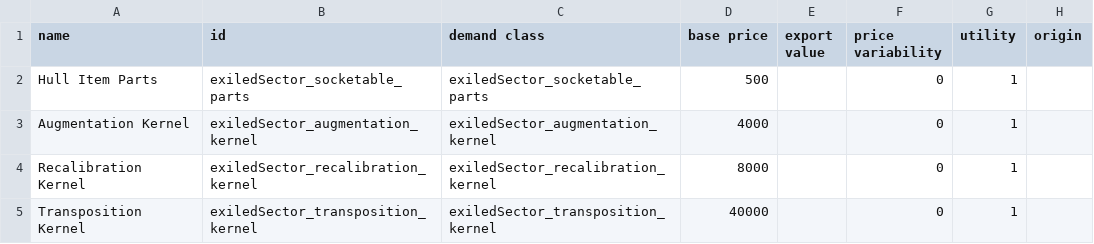
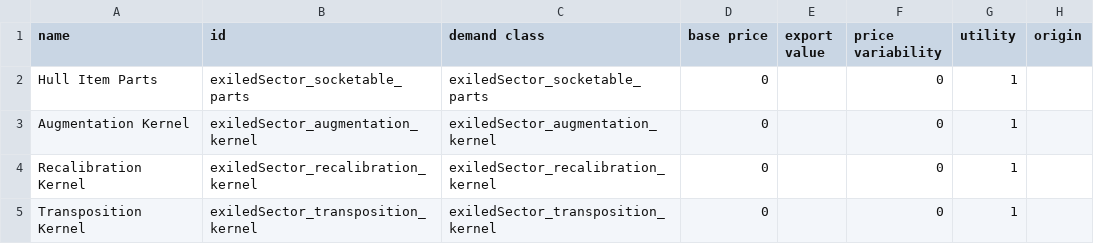
Before and after one commit to ExiledPortals/ExiledSector, a CSV file: data/campaign/commodities.csv, drawn as a sheet; only a part is shown; the diff names each change by its address in the sheet, - before the commit and + after, or states it on an @@ line.

```diff
--- a/data/campaign/commodities.csv
+++ b/data/campaign/commodities.csv
-D2 (base price): 500
+D2 (base price): 0
-D3 (base price): 4000
+D3 (base price): 0
-D4 (base price): 8000
+D4 (base price): 0
-D5 (base price): 40000
+D5 (base price): 0
```
Also changed, not shown: data/campaign/special_items.csv, 54 other files.
